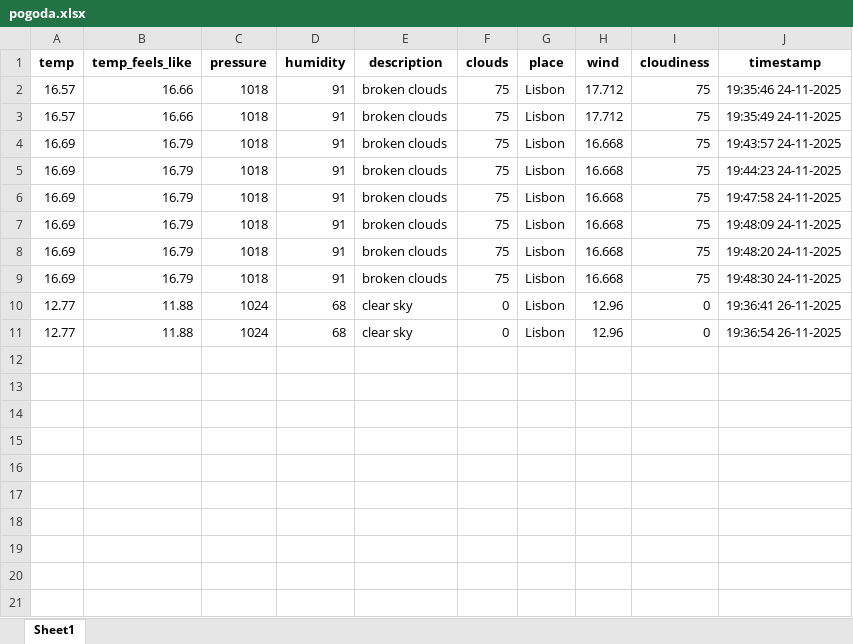
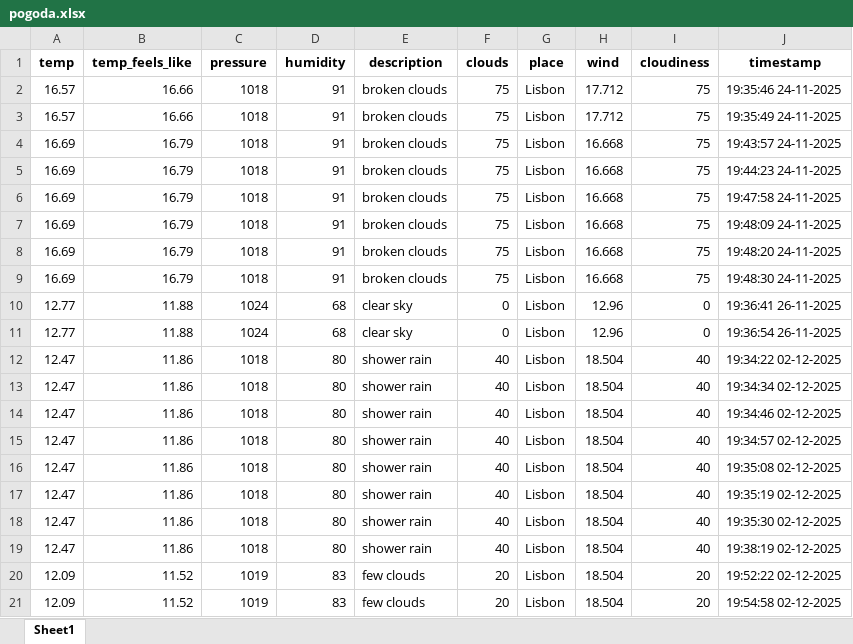
Before and after one commit to dawtom97/weather-excel-db, an Excel workbook: pogoda.xlsx, sheet Sheet1, drawn as a sheet; values as stored, in another font and other column widths than the file's, no borders; the diff names each change by its address in the sheet, - before the commit and + after, or states it on an @@ line.

```diff
--- a/pogoda.xlsx (sheet Sheet1)
+++ b/pogoda.xlsx (sheet Sheet1)
+row 12: 12.47 | 11.86 | 1018 | 80 | shower rain | 40 | Lisbon | 18.504 | 40 | 19:34:22 02-12-2025
+row 13: 12.47 | 11.86 | 1018 | 80 | shower rain | 40 | Lisbon | 18.504 | 40 | 19:34:34 02-12-2025
+row 14: 12.47 | 11.86 | 1018 | 80 | shower rain | 40 | Lisbon | 18.504 | 40 | 19:34:46 02-12-2025
+row 15: 12.47 | 11.86 | 1018 | 80 | shower rain | 40 | Lisbon | 18.504 | 40 | 19:34:57 02-12-2025
+row 16: 12.47 | 11.86 | 1018 | 80 | shower rain | 40 | Lisbon | 18.504 | 40 | 19:35:08 02-12-2025
+row 17: 12.47 | 11.86 | 1018 | 80 | shower rain | 40 | Lisbon | 18.504 | 40 | 19:35:19 02-12-2025
+row 18: 12.47 | 11.86 | 1018 | 80 | shower rain | 40 | Lisbon | 18.504 | 40 | 19:35:30 02-12-2025
+row 19: 12.47 | 11.86 | 1018 | 80 | shower rain | 40 | Lisbon | 18.504 | 40 | 19:38:19 02-12-2025
+row 20: 12.09 | 11.52 | 1019 | 83 | few clouds | 20 | Lisbon | 18.504 | 20 | 19:52:22 02-12-2025
+row 21: 12.09 | 11.52 | 1019 | 83 | few clouds | 20 | Lisbon | 18.504 | 20 | 19:54:58 02-12-2025
```
Also changed, not shown: 4 other files.
